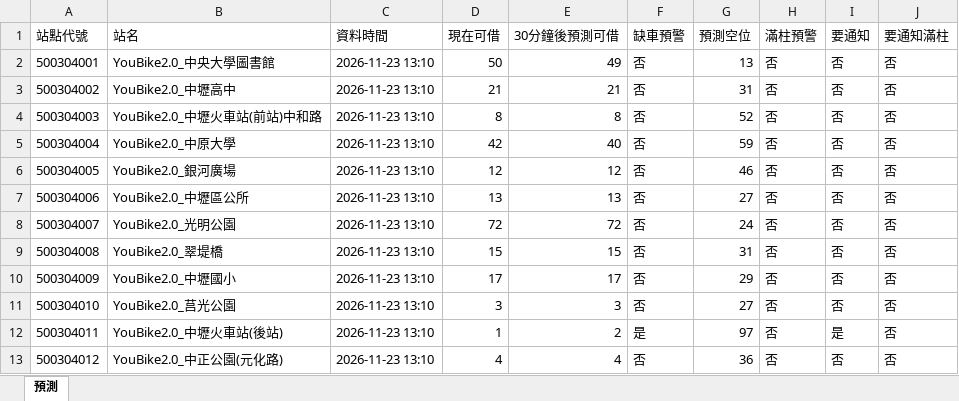
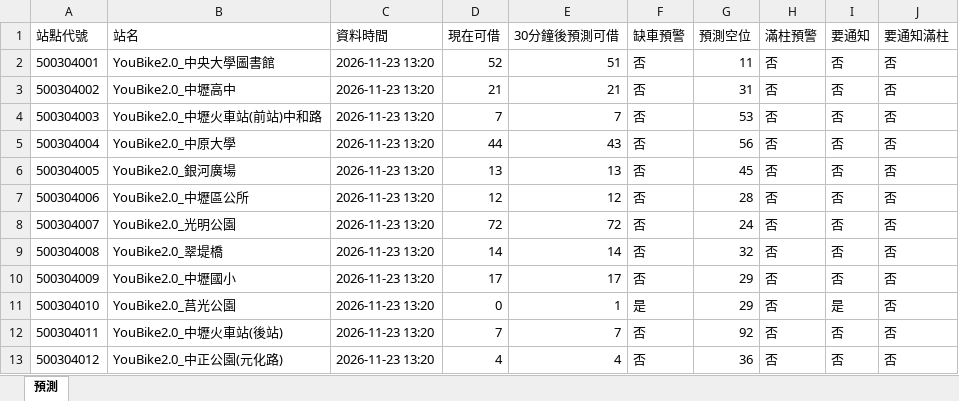
Before and after one commit to MingWei174/ncu-youbike, an Excel workbook: predictions.xlsx, sheet 預測, drawn as a sheet; only a part is shown; values as stored, in another font and other column widths than the file's, no borders; table styles not drawn; the diff covers the shown part only; the diff names each change by its address in the sheet, - before the commit and + after, or states it on an @@ line.

```diff
--- a/predictions.xlsx (sheet 預測)
+++ b/predictions.xlsx (sheet 預測)
-C2:C13 (資料時間): 2026-11-23 13:10
+C2:C13 (資料時間): 2026-11-23 13:20
-D2 (現在可借): 50
+D2 (現在可借): 52
-E2 (30分鐘後預測可借): 49
+E2 (30分鐘後預測可借): 51
-G2 (預測空位): 13
+G2 (預測空位): 11
-D4 (現在可借): 8
+D4 (現在可借): 7
-E4 (30分鐘後預測可借): 8
+E4 (30分鐘後預測可借): 7
-G4 (預測空位): 52
+G4 (預測空位): 53
-D5 (現在可借): 42
+D5 (現在可借): 44
-E5 (30分鐘後預測可借): 40
+E5 (30分鐘後預測可借): 43
-G5 (預測空位): 59
+G5 (預測空位): 56
-D6 (現在可借): 12
+D6 (現在可借): 13
-E6 (30分鐘後預測可借): 12
+E6 (30分鐘後預測可借): 13
-G6 (預測空位): 46
+G6 (預測空位): 45
-D7 (現在可借): 13
+D7 (現在可借): 12
-E7 (30分鐘後預測可借): 13
+E7 (30分鐘後預測可借): 12
-G7 (預測空位): 27
+G7 (預測空位): 28
-D9 (現在可借): 15
+D9 (現在可借): 14
-E9 (30分鐘後預測可借): 15
+E9 (30分鐘後預測可借): 14
-G9 (預測空位): 31
+G9 (預測空位): 32
-D11 (現在可借): 3
+D11 (現在可借): 0
-E11 (30分鐘後預測可借): 3
+E11 (30分鐘後預測可借): 1
-F11 (缺車預警): 否
+F11 (缺車預警): 是
-G11 (預測空位): 27
+G11 (預測空位): 29
-I11 (要通知): 否
+I11 (要通知): 是
-D12 (現在可借): 1
+D12 (現在可借): 7
-E12 (30分鐘後預測可借): 2
+E12 (30分鐘後預測可借): 7
-F12 (缺車預警): 是
+F12 (缺車預警): 否
-G12 (預測空位): 97
+G12 (預測空位): 92
-I12 (要通知): 是
+I12 (要通知): 否
```
Also changed, not shown: 451 edited cells elsewhere in this sheet, 3 other files.
